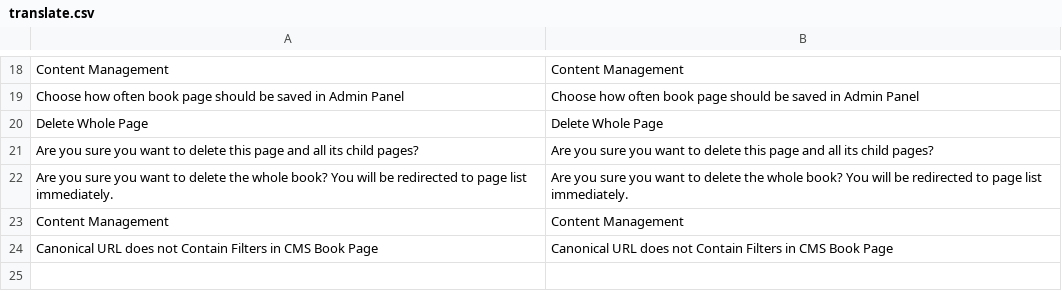
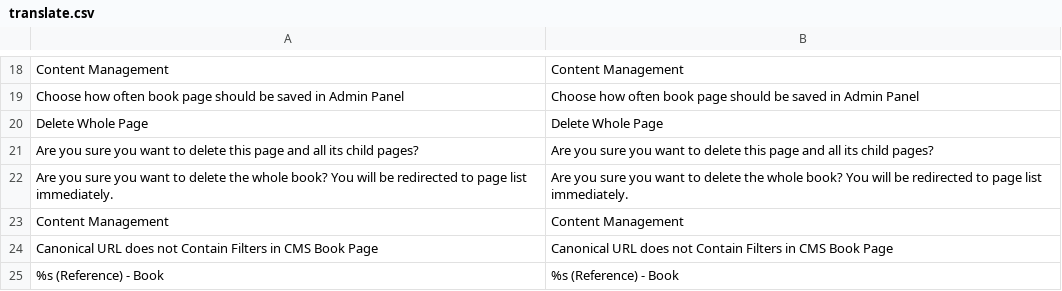
Before and after one commit to osmianski/manadev-magento, a CSV file: extensions/Mana/Content/translate.csv, drawn as a sheet; only a part is shown, gaps mark what is left out.

Commit message:
Show in title and add notice if current loaded page is a reference page

```diff
--- a/extensions/Mana/Content/translate.csv
+++ b/extensions/Mana/Content/translate.csv
@@ -24 +24,2 @@
 "Canonical URL does not Contain Filters in CMS Book Page","Canonical URL does not Contain Filters in CMS Book Page"
+"%s (Reference) - Book","%s (Reference) - Book"
```
Also changed, not shown: 2 other files.
